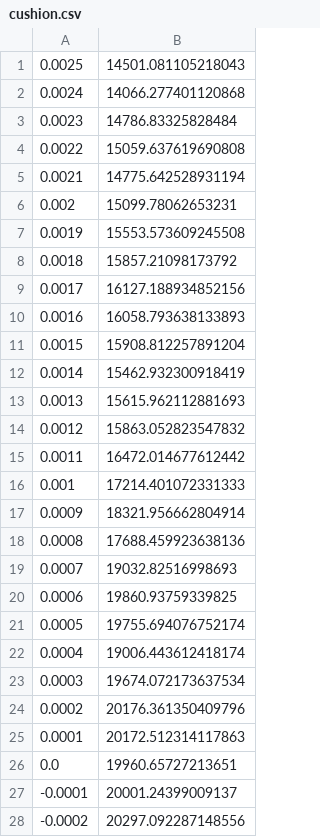
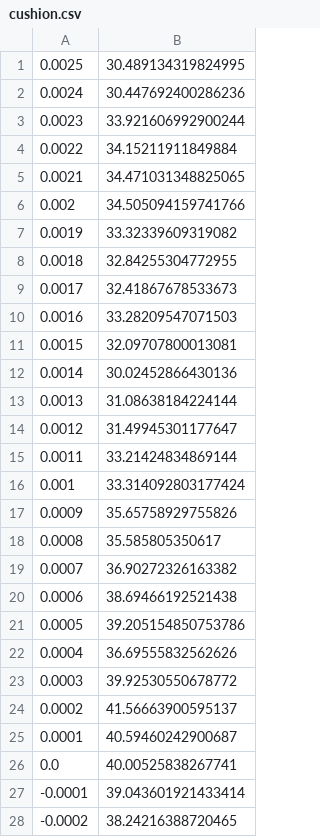
Before and after one commit to pegahcarter/All-Things-TA, a CSV file: backtests/crypto/cushion.csv, drawn as a sheet; only a part is shown; the diff covers the shown part only.

Commit message:
Update cushion using 10 BTC as base and remove set() wrapper from sorted sets

```diff
--- a/backtests/crypto/cushion.csv
+++ b/backtests/crypto/cushion.csv
@@ -1,28 +1,28 @@
-0.0025,14501.081105218043
-0.0024,14066.277401120868
-0.0023,14786.83325828484
-0.0022,15059.637619690808
-0.0021,14775.642528931194
-0.002,15099.78062653231
-0.0019,15553.573609245508
-0.0018,15857.21098173792
-0.0017,16127.188934852156
-0.0016,16058.793638133893
-0.0015,15908.812257891204
-0.0014,15462.932300918419
-0.0013,15615.962112881693
-0.0012,15863.052823547832
-0.0011,16472.014677612442
-0.001,17214.401072331333
-0.0009,18321.956662804914
-0.0008,17688.459923638136
-0.0007,19032.82516998693
-0.0006,19860.93759339825
-0.0005,19755.694076752174
-0.0004,19006.443612418174
-0.0003,19674.072173637534
-0.0002,20176.361350409796
-0.0001,20172.512314117863
-0.0,19960.65727213651
--0.0001,20001.24399009137
--0.0002,20297.092287148556
+0.0025,30.489134319824995
+0.0024,30.447692400286236
+0.0023,33.921606992900244
+0.0022,34.15211911849884
+0.0021,34.471031348825065
+0.002,34.505094159741766
+0.0019,33.32339609319082
+0.0018,32.84255304772955
+0.0017,32.41867678533673
+0.0016,33.28209547071503
+0.0015,32.09707800013081
+0.0014,30.02452866430136
+0.0013,31.08638184224144
+0.0012,31.49945301177647
+0.0011,33.21424834869144
+0.001,33.314092803177424
+0.0009,35.65758929755826
+0.0008,35.585805350617
+0.0007,36.90272326163382
+0.0006,38.69466192521438
+0.0005,39.205154850753786
+0.0004,36.69555832562626
+0.0003,39.92530550678772
+0.0002,41.56663900595137
+0.0001,40.59460242900687
+0.0,40.00525838267741
+-0.0001,39.043601921433414
+-0.0002,38.24216388720465
```
Also changed, not shown: 22 edited cells elsewhere in this file, 2 other files.
